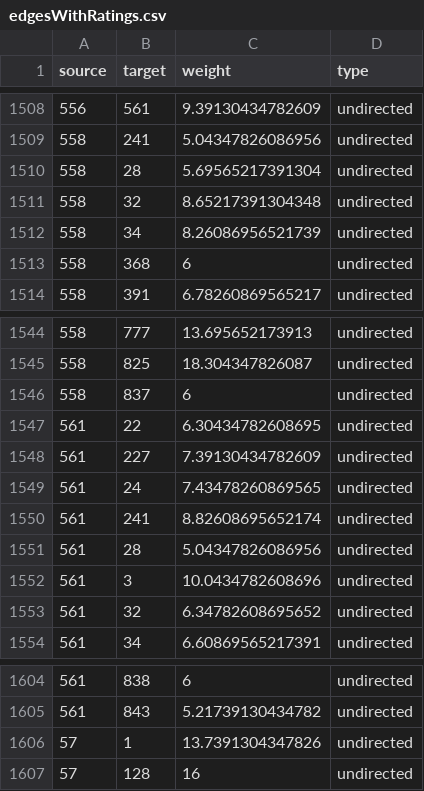
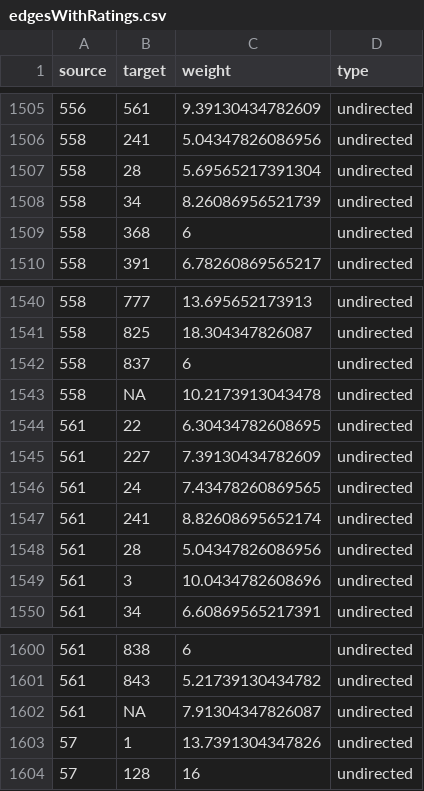
Before and after one commit to MichelleBindel/WhoIsWhoOnDoctorWho, a CSV file: edgesWithRatings.csv, drawn as a sheet; only a part is shown, gaps mark what is left out; removed rows and columns are numbered as before the commit, all else as after; the diff covers the shown part only; the diff names each change by its address in the sheet, - before the commit and + after, or states it on an @@ line.

```diff
--- a/edgesWithRatings.csv
+++ b/edgesWithRatings.csv
-row 1511: 558 | 32 | 8.65217391304348 | undirected
+row 1543: 558 | NA | 10.2173913043478 | undirected
-row 1553: 561 | 32 | 6.34782608695652 | undirected
+row 1602: 561 | NA | 7.91304347826087 | undirected
```
Also changed, not shown: 6 added rows, 5 removed rows and 1 edited cell elsewhere in this file, edges.csv, nodes.csv, 3 other files.
